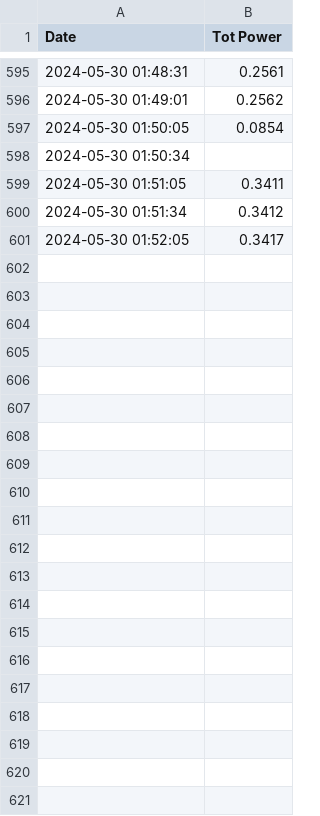
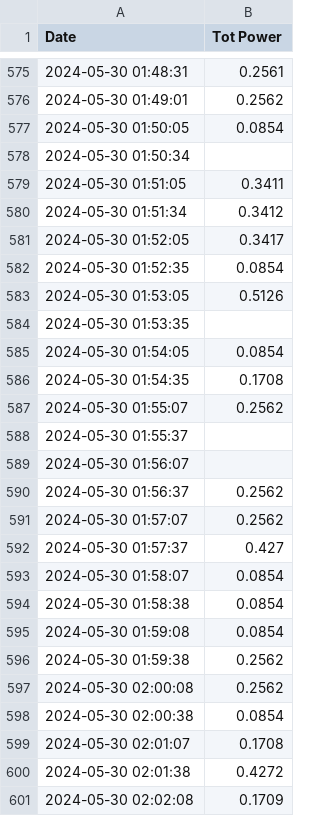
Before and after one commit to DCGorilla62/helper_scripts, a CSV file: Flight_Operations/2000_0130_UTC_05-30/south_power.csv, drawn as a sheet; only a part is shown, gaps mark what is left out; the diff covers the shown part only; the diff names each change by its address in the sheet, - before the commit and + after, or states it on an @@ line.

```diff
--- a/Flight_Operations/2000_0130_UTC_05-30/south_power.csv
+++ b/Flight_Operations/2000_0130_UTC_05-30/south_power.csv
+row 582: 2024-05-30 01:52:35 | 0.0854
+row 583: 2024-05-30 01:53:05 | 0.5126
+row 584: 2024-05-30 01:53:35
+row 585: 2024-05-30 01:54:05 | 0.0854
+row 586: 2024-05-30 01:54:35 | 0.1708
+row 587: 2024-05-30 01:55:07 | 0.2562
+row 588: 2024-05-30 01:55:37
+row 589: 2024-05-30 01:56:07
+row 590: 2024-05-30 01:56:37 | 0.2562
+row 591: 2024-05-30 01:57:07 | 0.2562
+row 592: 2024-05-30 01:57:37 | 0.427
+row 593: 2024-05-30 01:58:07 | 0.0854
+row 594: 2024-05-30 01:58:38 | 0.0854
+row 595: 2024-05-30 01:59:08 | 0.0854
+row 596: 2024-05-30 01:59:38 | 0.2562
+row 597: 2024-05-30 02:00:08 | 0.2562
+row 598: 2024-05-30 02:00:38 | 0.0854
+row 599: 2024-05-30 02:01:07 | 0.1708
+row 600: 2024-05-30 02:01:38 | 0.4272
+row 601: 2024-05-30 02:02:08 | 0.1709
```
Also changed, not shown: 20 removed rows elsewhere in this file, Flight_Operations/2000_0130_UTC_05-30/east_power.csv, Flight_Operations/2000_0130_UTC_05-30/north_power.csv, 1 other file.
